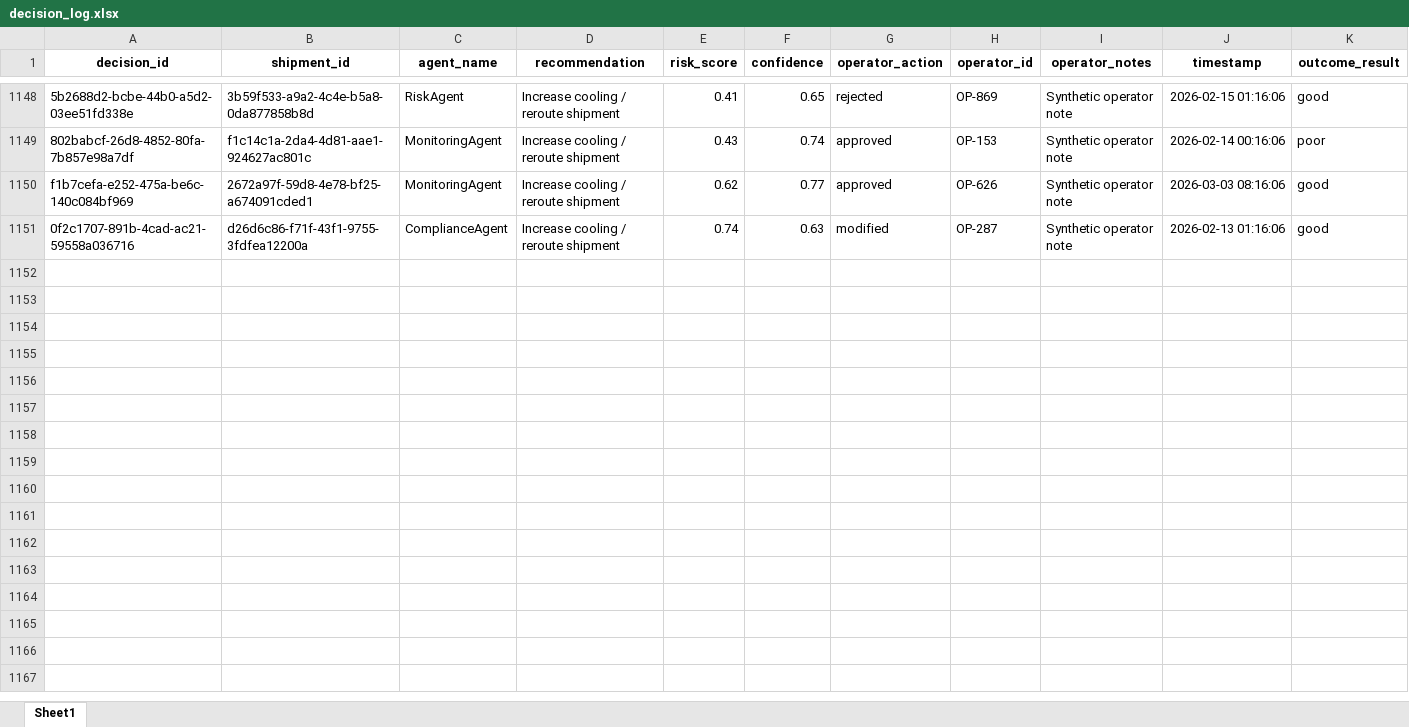
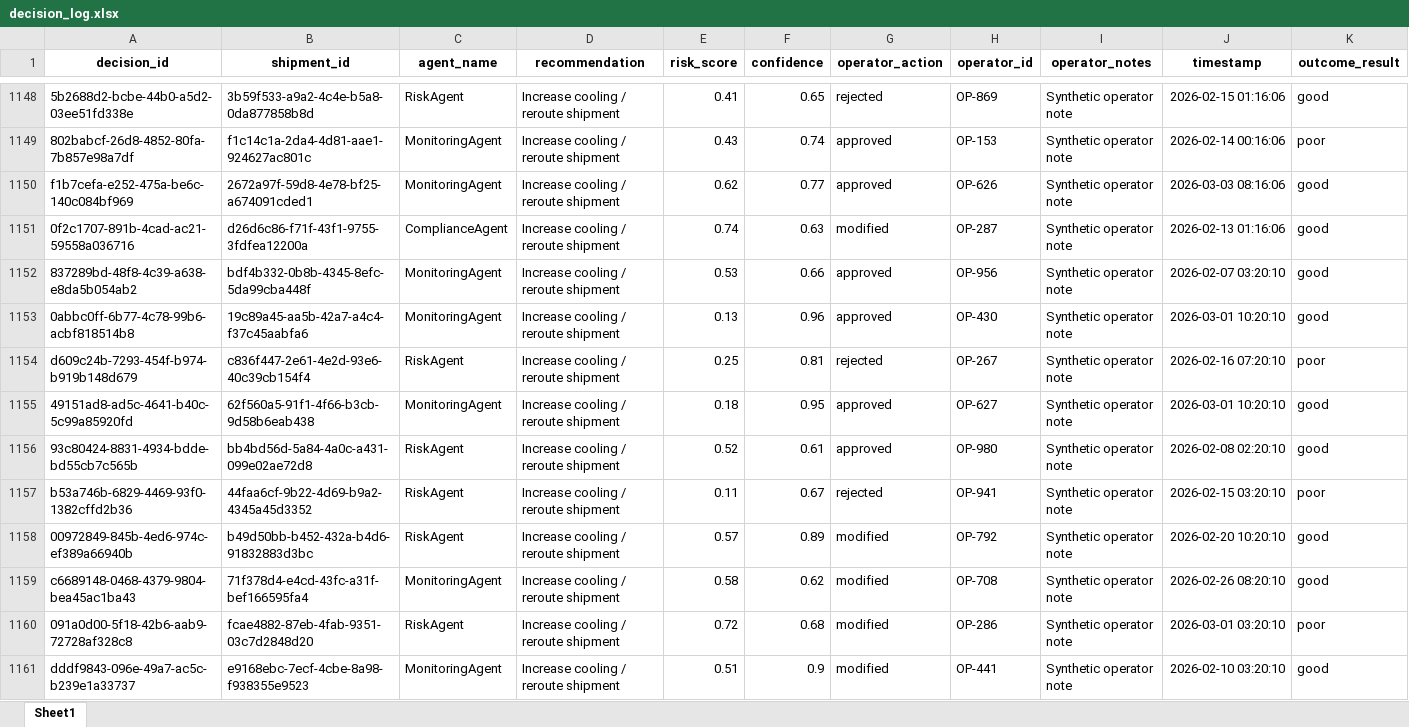
Before and after one commit to KavyaKunchaparthi/cold-chain-data-generator, an Excel workbook: decision_log.xlsx, sheet Sheet1, drawn as a sheet; only a part is shown, gaps mark what is left out; values as stored, in another font and other column widths than the file's, no borders; the diff covers the shown part only; the diff names each change by its address in the sheet, - before the commit and + after, or states it on an @@ line.

```diff
--- a/decision_log.xlsx (sheet Sheet1)
+++ b/decision_log.xlsx (sheet Sheet1)
+row 1152: 837289bd-48f8-4c39-a638-e8da5b054ab2 | bdf4b332-0b8b-4345-8efc-5da99cba448f | MonitoringAgent | Increase cooling / reroute shipment | 0.53 | 0.66 | approved | OP-956 | Synthetic operator note | 2026-02-07 03:20:10 | good
+row 1153: 0abbc0ff-6b77-4c78-99b6-acbf818514b8 | 19c89a45-aa5b-42a7-a4c4-f37c45aabfa6 | MonitoringAgent | Increase cooling / reroute shipment | 0.13 | 0.96 | approved | OP-430 | Synthetic operator note | 2026-03-01 10:20:10 | good
+row 1154: d609c24b-7293-454f-b974-b919b148d679 | c836f447-2e61-4e2d-93e6-40c39cb154f4 | RiskAgent | Increase cooling / reroute shipment | 0.25 | 0.81 | rejected | OP-267 | Synthetic operator note | 2026-02-16 07:20:10 | poor
+row 1155: 49151ad8-ad5c-4641-b40c-5c99a85920fd | 62f560a5-91f1-4f66-b3cb-9d58b6eab438 | MonitoringAgent | Increase cooling / reroute shipment | 0.18 | 0.95 | approved | OP-627 | Synthetic operator note | 2026-03-01 10:20:10 | good
+row 1156: 93c80424-8831-4934-bdde-bd55cb7c565b | bb4bd56d-5a84-4a0c-a431-099e02ae72d8 | RiskAgent | Increase cooling / reroute shipment | 0.52 | 0.61 | approved | OP-980 | Synthetic operator note | 2026-02-08 02:20:10 | good
+row 1157: b53a746b-6829-4469-93f0-1382cffd2b36 | 44faa6cf-9b22-4d69-b9a2-4345a45d3352 | RiskAgent | Increase cooling / reroute shipment | 0.11 | 0.67 | rejected | OP-941 | Synthetic operator note | 2026-02-15 03:20:10 | poor
+row 1158: 00972849-845b-4ed6-974c-ef389a66940b | b49d50bb-b452-432a-b4d6-91832883d3bc | RiskAgent | Increase cooling / reroute shipment | 0.57 | 0.89 | modified | OP-792 | Synthetic operator note | 2026-02-20 10:20:10 | good
+row 1159: c6689148-0468-4379-9804-bea45ac1ba43 | 71f378d4-e4cd-43fc-a31f-bef166595fa4 | MonitoringAgent | Increase cooling / reroute shipment | 0.58 | 0.62 | modified | OP-708 | Synthetic operator note | 2026-02-26 08:20:10 | good
+row 1160: 091a0d00-5f18-42b6-aab9-72728af328c8 | fcae4882-87eb-4fab-9351-03c7d2848d20 | RiskAgent | Increase cooling / reroute shipment | 0.72 | 0.68 | modified | OP-286 | Synthetic operator note | 2026-03-01 03:20:10 | poor
+row 1161: dddf9843-096e-49a7-ac5c-b239e1a33737 | e9168ebc-7ecf-4cbe-8a98-f938355e9523 | MonitoringAgent | Increase cooling / reroute shipment | 0.51 | 0.9 | modified | OP-441 | Synthetic operator note | 2026-02-10 03:20:10 | good
```
Also changed, not shown: 40 added rows elsewhere in this sheet, events.xlsx, products_master.xlsx, 2 other files.
